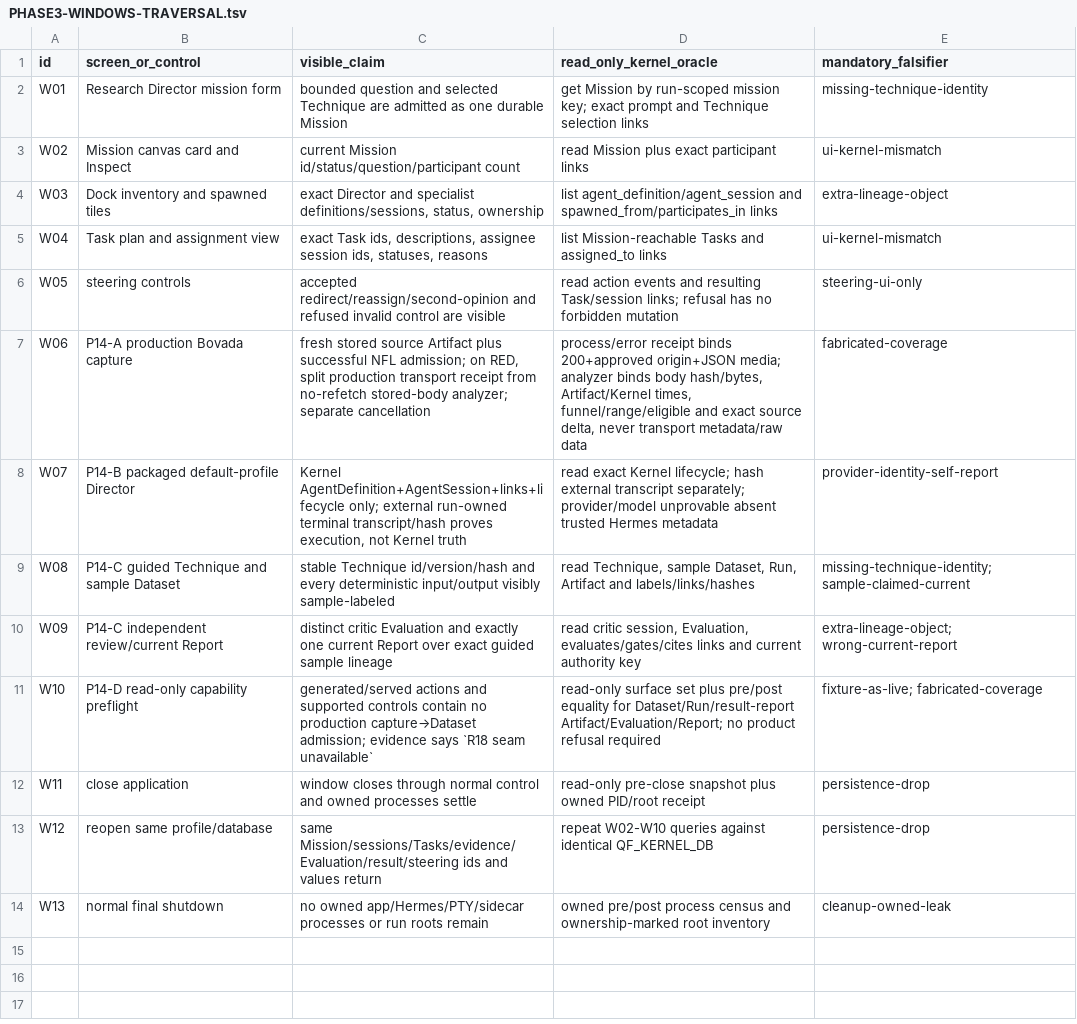
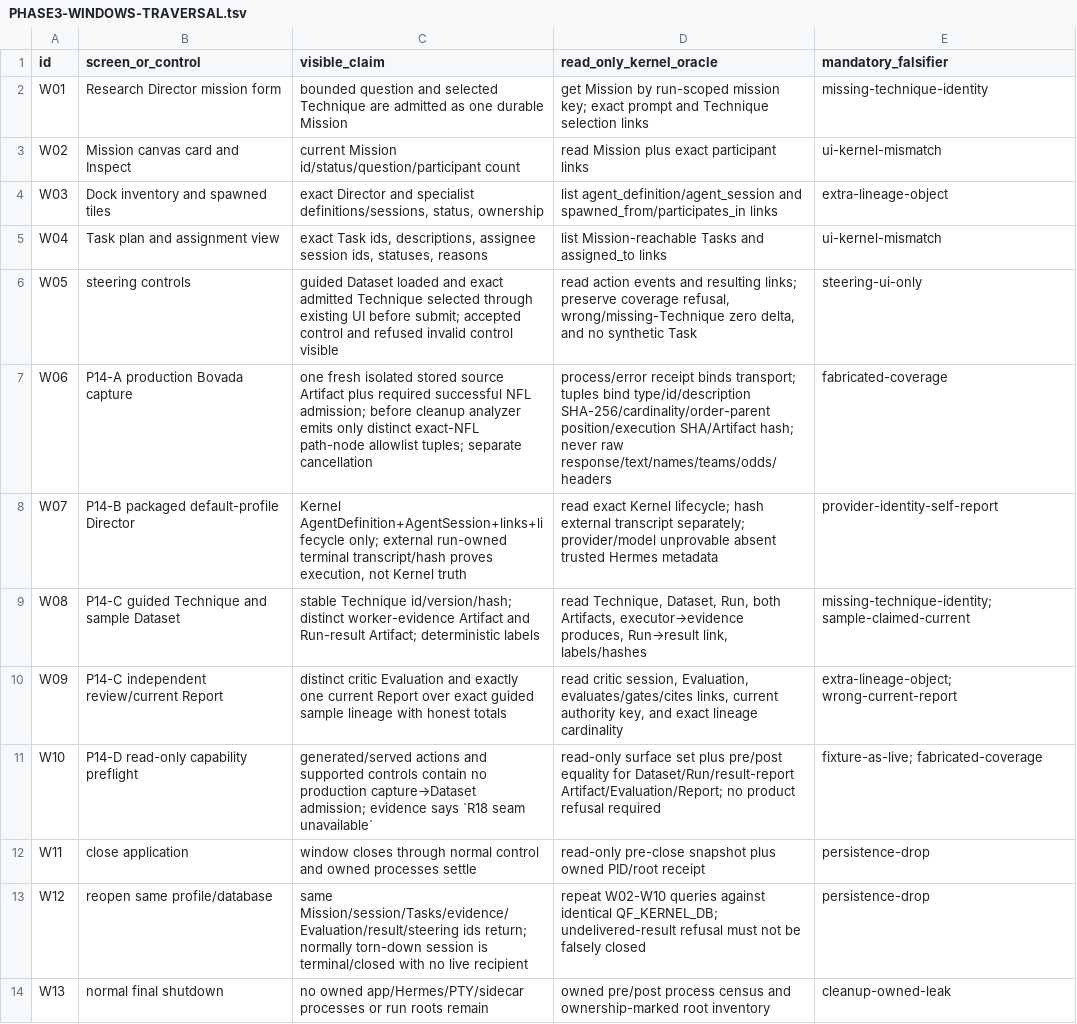
Before and after one commit to SidNig21/QuantFlow-Ontology, a TSV file: docs/orders/evidence/golden-baseline/phase3/PHASE3-WINDOWS-TRAVERSAL.tsv, drawn as a sheet.

```diff
--- a/docs/orders/evidence/golden-baseline/phase3/PHASE3-WINDOWS-TRAVERSAL.tsv
+++ b/docs/orders/evidence/golden-baseline/phase3/PHASE3-WINDOWS-TRAVERSAL.tsv
@@ -5,10 +5,10 @@ W03	Dock inventory and spawned tiles	exact Director and specialist definitions/s
 W04	Task plan and assignment view	exact Task ids, descriptions, assignee session ids, statuses, reasons	list Mission-reachable Tasks and assigned_to links	ui-kernel-mismatch
-W05	steering controls	accepted redirect/reassign/second-opinion and refused invalid control are visible	read action events and resulting Task/session links; refusal has no forbidden mutation	steering-ui-only
-W06	P14-A production Bovada capture	fresh stored source Artifact plus successful NFL admission; on RED, split production transport receipt from no-refetch stored-body analyzer; separate cancellation	process/error receipt binds 200+approved origin+JSON media; analyzer binds body hash/bytes, Artifact/Kernel times, funnel/range/eligible and exact source delta, never transport metadata/raw data	fabricated-coverage
+W05	steering controls	guided Dataset loaded and exact admitted Technique selected through existing UI before submit; accepted control and refused invalid control visible	read action events and resulting links; preserve coverage refusal, wrong/missing-Technique zero delta, and no synthetic Task	steering-ui-only
+W06	P14-A production Bovada capture	one fresh isolated stored source Artifact plus required successful NFL admission; before cleanup analyzer emits only distinct exact-NFL path-node allowlist tuples; separate cancellation	process/error receipt binds transport; tuples bind type/id/description SHA-256/cardinality/order-parent position/execution SHA/Artifact hash; never raw response/text/names/teams/odds/headers	fabricated-coverage
 W07	P14-B packaged default-profile Director	Kernel AgentDefinition+AgentSession+links+lifecycle only; external run-owned terminal transcript/hash proves execution, not Kernel truth	read exact Kernel lifecycle; hash external transcript separately; provider/model unprovable absent trusted Hermes metadata	provider-identity-self-report
-W08	P14-C guided Technique and sample Dataset	stable Technique id/version/hash and every deterministic input/output visibly sample-labeled	read Technique, sample Dataset, Run, Artifact and labels/links/hashes	missing-technique-identity; sample-claimed-current
-W09	P14-C independent review/current Report	distinct critic Evaluation and exactly one current Report over exact guided sample lineage	read critic session, Evaluation, evaluates/gates/cites links and current authority key	extra-lineage-object; wrong-current-report
+W08	P14-C guided Technique and sample Dataset	stable Technique id/version/hash; distinct worker-evidence Artifact and Run-result Artifact; deterministic labels	read Technique, Dataset, Run, both Artifacts, executor→evidence produces, Run→result link, labels/hashes	missing-technique-identity; sample-claimed-current
+W09	P14-C independent review/current Report	distinct critic Evaluation and exactly one current Report over exact guided sample lineage with honest totals	read critic session, Evaluation, evaluates/gates/cites links, current authority key, and exact lineage cardinality	extra-lineage-object; wrong-current-report
 W10	P14-D read-only capability preflight	generated/served actions and supported controls contain no production capture→Dataset admission; evidence says `R18 seam unavailable`	read-only surface set plus pre/post equality for Dataset/Run/result-report Artifact/Evaluation/Report; no product refusal required	fixture-as-live; fabricated-coverage
 W11	close application	window closes through normal control and owned processes settle	read-only pre-close snapshot plus owned PID/root receipt	persistence-drop
-W12	reopen same profile/database	same Mission/sessions/Tasks/evidence/Evaluation/result/steering ids and values return	repeat W02-W10 queries against identical QF_KERNEL_DB	persistence-drop
+W12	reopen same profile/database	same Mission/session/Tasks/evidence/Evaluation/result/steering ids return; normally torn-down session is terminal/closed with no live recipient	repeat W02-W10 queries against identical QF_KERNEL_DB; undelivered-result refusal must not be falsely closed	persistence-drop
 W13	normal final shutdown	no owned app/Hermes/PTY/sidecar processes or run roots remain	owned pre/post process census and ownership-marked root inventory	cleanup-owned-leak
```
Also changed, not shown: docs/orders/evidence/golden-baseline/phase3/PHASE3-STARTING-MATRIX.tsv, docs/orders/evidence/golden-baseline/phase3/PHASE3-SURFACE-MANIFEST.tsv, 3 other files.
